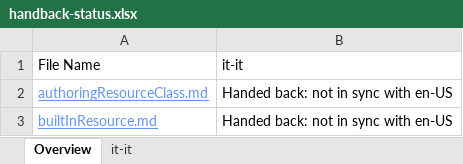
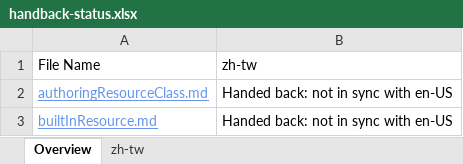
Before and after one commit to SonjaSaltzman/powerShell-Docs.handback, an Excel workbook: ol-handback/PowerShell/powerShell-Docs/live/handback-status.xlsx, sheet Overview, drawn as a sheet; only a part is shown; values as stored, in another font and other column widths than the file's, no borders; table styles not drawn; the diff names each change by its address in the sheet, - before the commit and + after, or states it on an @@ line.

```diff
--- a/ol-handback/PowerShell/powerShell-Docs/live/handback-status.xlsx (sheet Overview)
+++ b/ol-handback/PowerShell/powerShell-Docs/live/handback-status.xlsx (sheet Overview)
-sheet tab: it-it
+sheet tab: zh-tw
-B1: it-it
+B1: zh-tw
```
Also changed, not shown: sheet zh-tw, ol-handback/PowerShell/powerShell-Docs/live/localization-status.xlsx.
